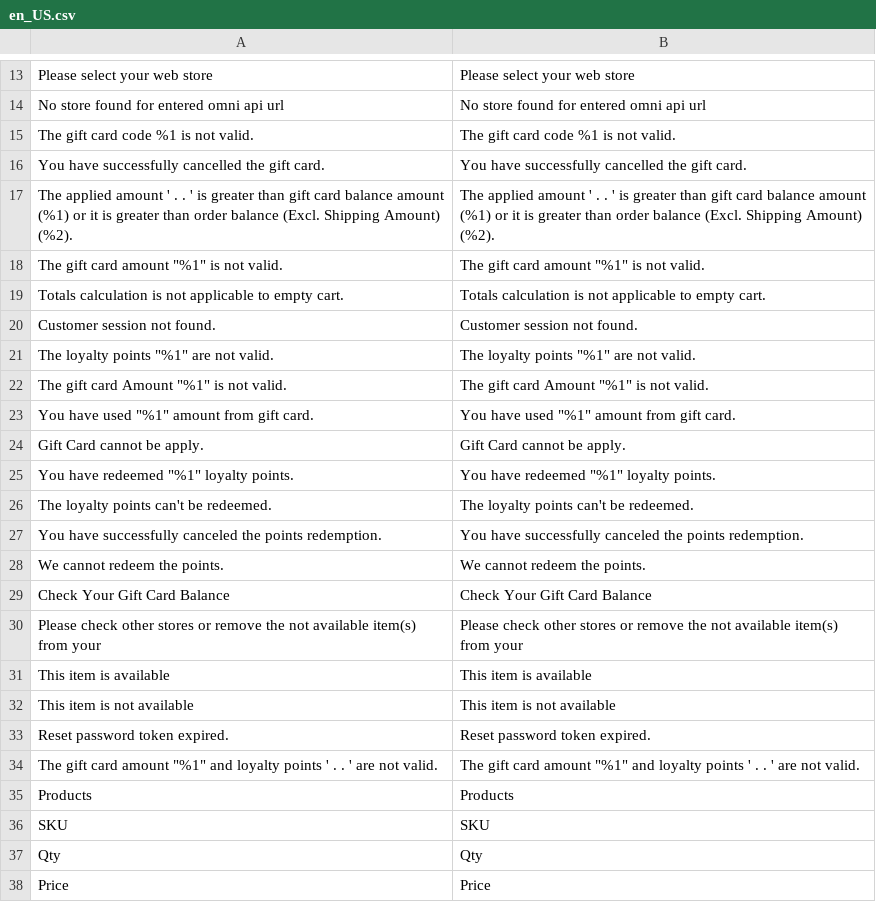
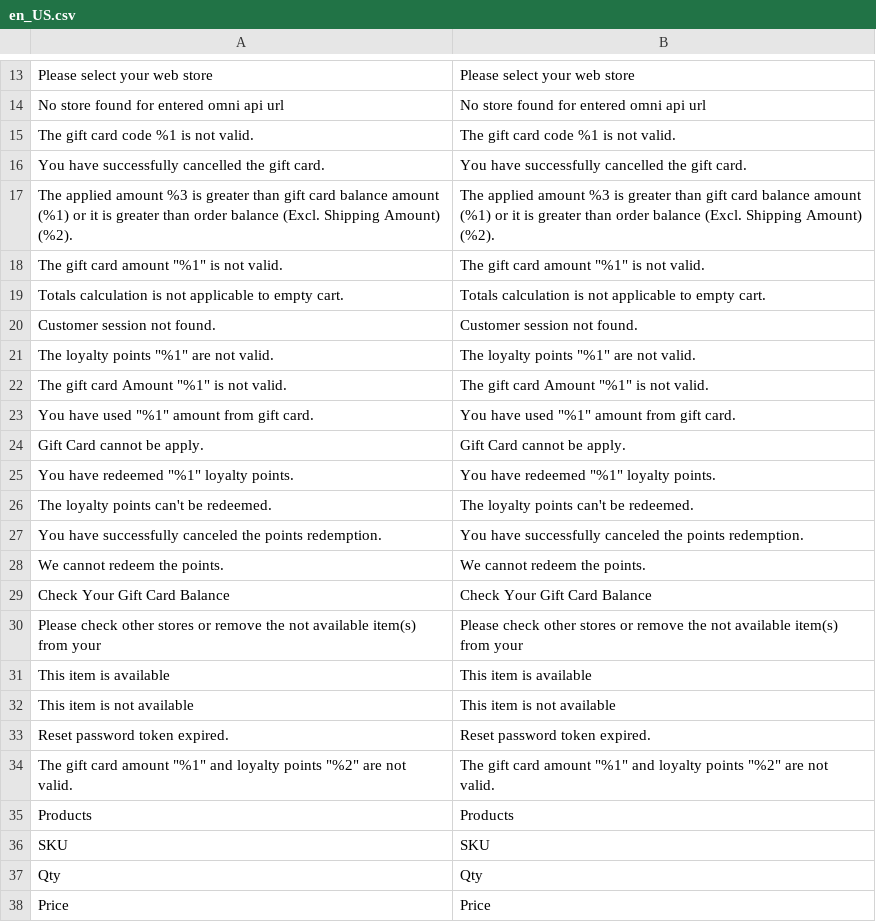
Before and after one commit to lsretailomni/lsmag-two, a CSV file: src/Omni/i18n/en_US.csv, drawn as a sheet; only a part is shown, gaps mark what is left out.

Commit message:
[OMNI-4945] Fixing issue of variable and generated csv again.

```diff
--- a/src/Omni/i18n/en_US.csv
+++ b/src/Omni/i18n/en_US.csv
@@ -16,3 +16,3 @@
 "You have successfully cancelled the gift card.","You have successfully cancelled the gift card."
-"The applied amount ' . . ' is greater than gift card balance amount (%1) or it is greater than order balance (Excl. Shipping Amount) (%2).","The applied amount ' . . ' is greater than gift card balance amount (%1) or it is greater than order balance (Excl. Shipping Amount) (%2)."
+"The applied amount %3 is greater than gift card balance amount (%1) or it is greater than order balance (Excl. Shipping Amount) (%2).","The applied amount %3 is greater than gift card balance amount (%1) or it is greater than order balance (Excl. Shipping Amount) (%2)."
 "The gift card amount ""%1"" is not valid.","The gift card amount ""%1"" is not valid."
@@ -33,3 +33,3 @@
 "Reset password token expired.","Reset password token expired."
-"The gift card amount ""%1"" and loyalty points ' . . ' are not valid.","The gift card amount ""%1"" and loyalty points ' . . ' are not valid."
+"The gift card amount ""%1"" and loyalty points  ""%2"" are not valid.","The gift card amount ""%1"" and loyalty points  ""%2"" are not valid."
 Products,Products
```
Also changed, not shown: 4 other files.
